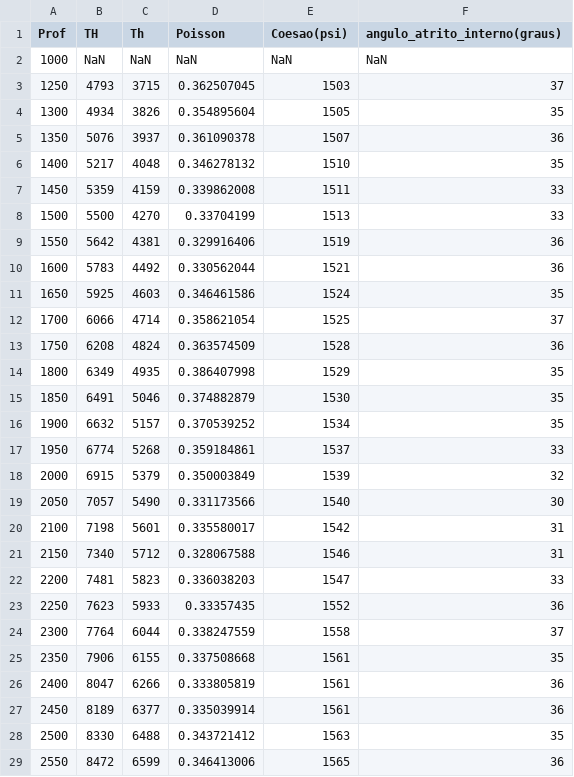
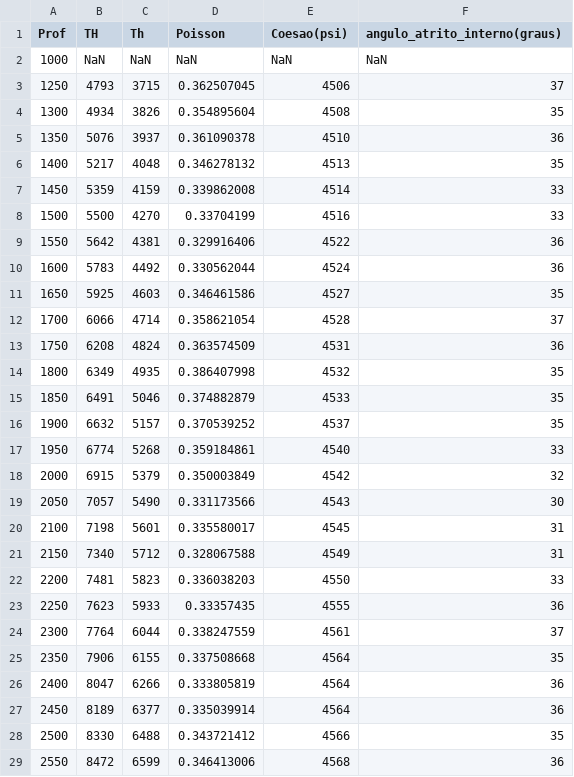
Before and after one commit to danielbettu/datasets, a CSV file: tensoes_insitu_poisson_MM_TensoesOK.csv, drawn as a sheet; only a part is shown; the diff covers the shown part only.

Commit message:
Add files via upload

```diff
--- a/tensoes_insitu_poisson_MM_TensoesOK.csv
+++ b/tensoes_insitu_poisson_MM_TensoesOK.csv
@@ -2,28 +2,28 @@ Prof,TH,Th,Poisson,Coesao(psi),angulo_atrito_interno(graus)
 1000,NaN,NaN,NaN,NaN,NaN
-1250,4793,3715,0.362507045,1503,37
-1300,4934,3826,0.354895604,1505,35
-1350,5076,3937,0.361090378,1507,36
-1400,5217,4048,0.346278132,1510,35
-1450,5359,4159,0.339862008,1511,33
-1500,5500,4270,0.33704199,1513,33
-1550,5642,4381,0.329916406,1519,36
-1600,5783,4492,0.330562044,1521,36
-1650,5925,4603,0.346461586,1524,35
-1700,6066,4714,0.358621054,1525,37
-1750,6208,4824,0.363574509,1528,36
-1800,6349,4935,0.386407998,1529,35
-1850,6491,5046,0.374882879,1530,35
-1900,6632,5157,0.370539252,1534,35
-1950,6774,5268,0.359184861,1537,33
-2000,6915,5379,0.350003849,1539,32
-2050,7057,5490,0.331173566,1540,30
-2100,7198,5601,0.335580017,1542,31
-2150,7340,5712,0.328067588,1546,31
-2200,7481,5823,0.336038203,1547,33
-2250,7623,5933,0.33357435,1552,36
-2300,7764,6044,0.338247559,1558,37
-2350,7906,6155,0.337508668,1561,35
-2400,8047,6266,0.333805819,1561,36
-2450,8189,6377,0.335039914,1561,36
-2500,8330,6488,0.343721412,1563,35
-2550,8472,6599,0.346413006,1565,36
+1250,4793,3715,0.362507045,4506,37
+1300,4934,3826,0.354895604,4508,35
+1350,5076,3937,0.361090378,4510,36
+1400,5217,4048,0.346278132,4513,35
+1450,5359,4159,0.339862008,4514,33
+1500,5500,4270,0.33704199,4516,33
+1550,5642,4381,0.329916406,4522,36
+1600,5783,4492,0.330562044,4524,36
+1650,5925,4603,0.346461586,4527,35
+1700,6066,4714,0.358621054,4528,37
+1750,6208,4824,0.363574509,4531,36
+1800,6349,4935,0.386407998,4532,35
+1850,6491,5046,0.374882879,4533,35
+1900,6632,5157,0.370539252,4537,35
+1950,6774,5268,0.359184861,4540,33
+2000,6915,5379,0.350003849,4542,32
+2050,7057,5490,0.331173566,4543,30
+2100,7198,5601,0.335580017,4545,31
+2150,7340,5712,0.328067588,4549,31
+2200,7481,5823,0.336038203,4550,33
+2250,7623,5933,0.33357435,4555,36
+2300,7764,6044,0.338247559,4561,37
+2350,7906,6155,0.337508668,4564,35
+2400,8047,6266,0.333805819,4564,36
+2450,8189,6377,0.335039914,4564,36
+2500,8330,6488,0.343721412,4566,35
+2550,8472,6599,0.346413006,4568,36
```
Also changed, not shown: 39 edited cells elsewhere in this file.
